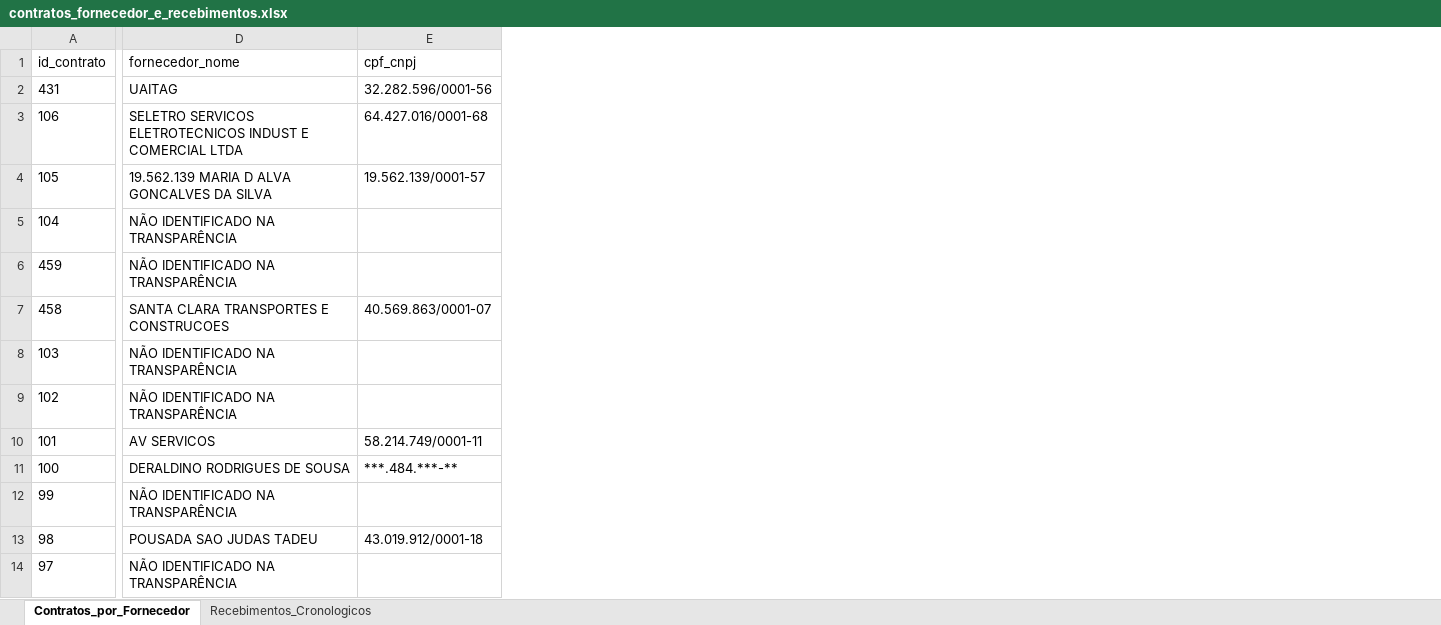
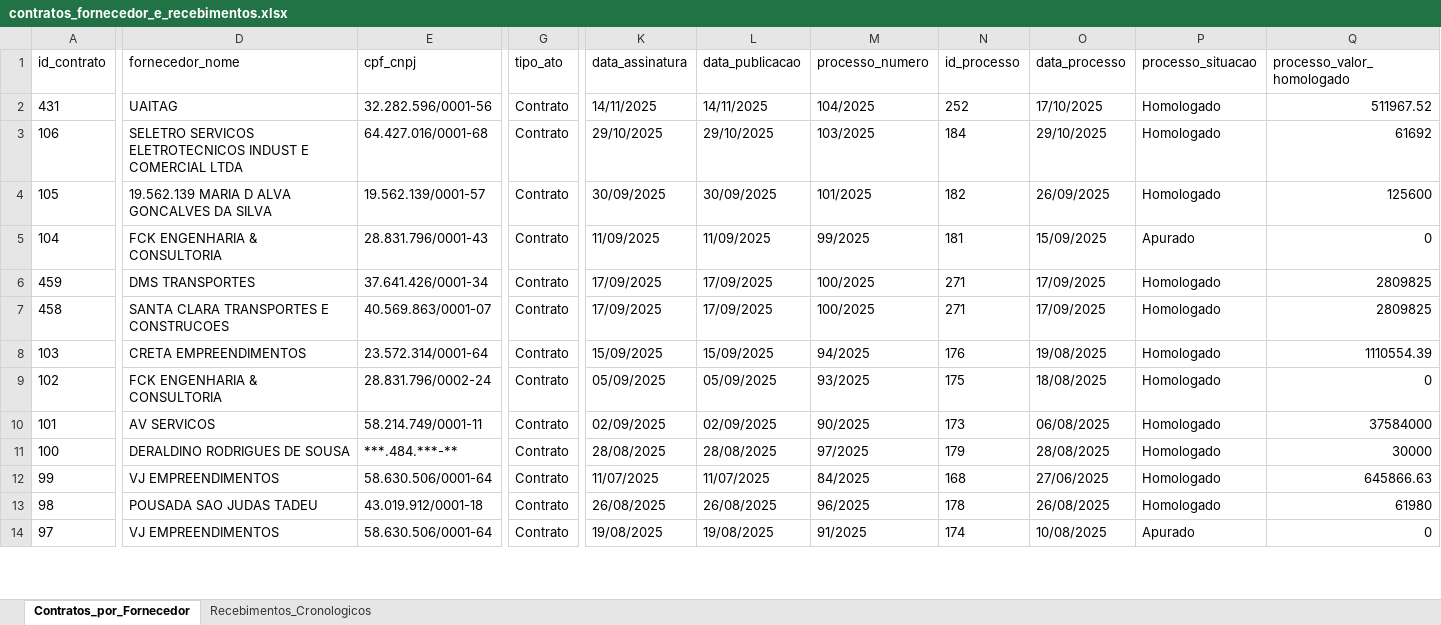
Before and after one commit to rferrazbotelho-hash/palmopolis-audit-agent, an Excel workbook: public/files/contratos_fornecedor_e_recebimentos.xlsx, sheet Contratos_por_Fornecedor, drawn as a sheet; only a part is shown, gaps mark what is left out; values as stored, in another font and other column widths than the file's, no borders; the diff covers the shown part only; the diff names each change by its address in the sheet, - before the commit and + after, or states it on an @@ line.

```diff
--- a/public/files/contratos_fornecedor_e_recebimentos.xlsx (sheet Contratos_por_Fornecedor)
+++ b/public/files/contratos_fornecedor_e_recebimentos.xlsx (sheet Contratos_por_Fornecedor)
+column G (tipo_ato), rows 2-14: all Contrato
+column K (data_assinatura), rows 2-14: 14/11/2025 | 29/10/2025 | 30/09/2025 | 11/09/2025 | 17/09/2025 | 17/09/2025 | 15/09/2025 | 05/09/2025 | 02/09/2025 | 28/08/2025 | 11/07/2025 | 26/08/2025 | 19/08/2025
+column L (data_publicacao), rows 2-14: 14/11/2025 | 29/10/2025 | 30/09/2025 | 11/09/2025 | 17/09/2025 | 17/09/2025 | 15/09/2025 | 05/09/2025 | 02/09/2025 | 28/08/2025 | 11/07/2025 | 26/08/2025 | 19/08/2025
+column M (processo_numero), rows 2-14: 104/2025 | 103/2025 | 101/2025 | 99/2025 | 100/2025 | 100/2025 | 94/2025 | 93/2025 | 90/2025 | 97/2025 | 84/2025 | 96/2025 | 91/2025
+column N (id_processo), rows 2-14: 252 | 184 | 182 | 181 | 271 | 271 | 176 | 175 | 173 | 179 | 168 | 178 | 174
+column O (data_processo), rows 2-14: 17/10/2025 | 29/10/2025 | 26/09/2025 | 15/09/2025 | 17/09/2025 | 17/09/2025 | 19/08/2025 | 18/08/2025 | 06/08/2025 | 28/08/2025 | 27/06/2025 | 26/08/2025 | 10/08/2025
+column P (processo_situacao), rows 2-14: Homologado | Homologado | Homologado | Apurado | Homologado | Homologado | Homologado | Homologado | Homologado | Homologado | Homologado | Homologado | Apurado
+column Q (processo_valor_homologado), rows 2-14: 511967.52 | 61692 | 125600 | 0 | 2809825 | 2809825 | 1110554.39 | 0 | 37584000 | 30000 | 645866.63 | 61980 | 0
-D5 (fornecedor_nome): NÃO IDENTIFICADO NA TRANSPARÊNCIA
+D5 (fornecedor_nome): FCK ENGENHARIA & CONSULTORIA
-E5 (cpf_cnpj): (empty)
+E5 (cpf_cnpj): 28.831.796/0001-43
-D6 (fornecedor_nome): NÃO IDENTIFICADO NA TRANSPARÊNCIA
+D6 (fornecedor_nome): DMS TRANSPORTES
-E6 (cpf_cnpj): (empty)
+E6 (cpf_cnpj): 37.641.426/0001-34
-D8 (fornecedor_nome): NÃO IDENTIFICADO NA TRANSPARÊNCIA
+D8 (fornecedor_nome): CRETA EMPREENDIMENTOS
-E8 (cpf_cnpj): (empty)
+E8 (cpf_cnpj): 23.572.314/0001-64
-D9 (fornecedor_nome): NÃO IDENTIFICADO NA TRANSPARÊNCIA
+D9 (fornecedor_nome): FCK ENGENHARIA & CONSULTORIA
-E9 (cpf_cnpj): (empty)
+E9 (cpf_cnpj): 28.831.796/0002-24
-D12 (fornecedor_nome): NÃO IDENTIFICADO NA TRANSPARÊNCIA
+D12 (fornecedor_nome): VJ EMPREENDIMENTOS
-E12 (cpf_cnpj): (empty)
+E12 (cpf_cnpj): 58.630.506/0001-64
-D14 (fornecedor_nome): NÃO IDENTIFICADO NA TRANSPARÊNCIA
+D14 (fornecedor_nome): VJ EMPREENDIMENTOS
-E14 (cpf_cnpj): (empty)
+E14 (cpf_cnpj): 58.630.506/0001-64
```
Also changed, not shown: 344 edited cells elsewhere in this sheet, data/output/contratos_fornecedor_e_recebimentos.xlsx, data/output/pagamento_diarias_completo.xlsx, 35 other files.
